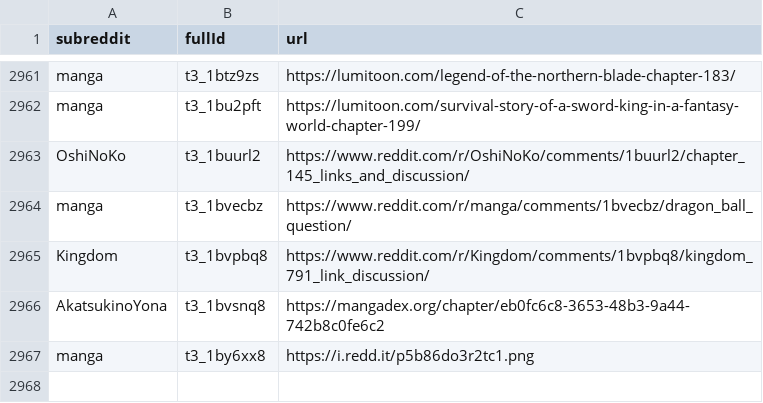
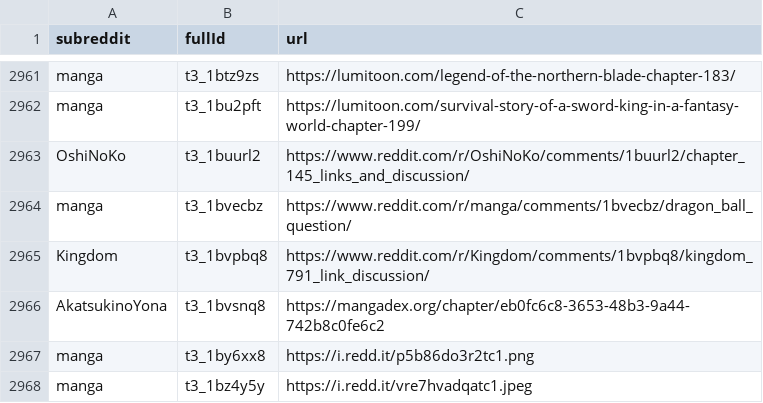
Before and after one commit to dli-invest/finreddit, a CSV file: internal/manga.csv, drawn as a sheet; only a part is shown, gaps mark what is left out; the diff names each change by its address in the sheet, - before the commit and + after, or states it on an @@ line.

```diff
--- a/internal/manga.csv
+++ b/internal/manga.csv
+row 2968: manga | t3_1bz4y5y | https://i.redd.it/vre7hvadqatc1.jpeg
```
